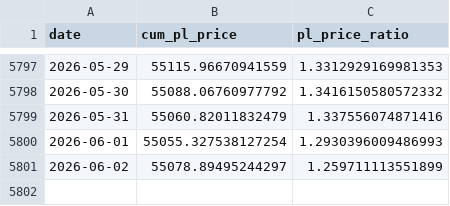
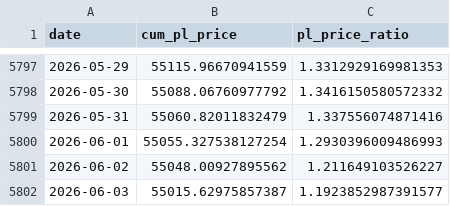
Before and after one commit to yudiyanto88/Onchain-Dashboard, a CSV file: data_cum_pl.csv, drawn as a sheet; only a part is shown, gaps mark what is left out.

```diff
--- a/data_cum_pl.csv
+++ b/data_cum_pl.csv
@@ -5800,2 +5800,3 @@ date,cum_pl_price,pl_price_ratio
 2026-06-01,55055.327538127254,1.2930396009486993
-2026-06-02,55078.89495244297,1.259711113551899
+2026-06-02,55048.00927895562,1.211649103526227
+2026-06-03,55015.62975857387,1.1923852987391577
```
Also changed, not shown: data_mvrv.csv, data_price_level.csv, 7 other files.
